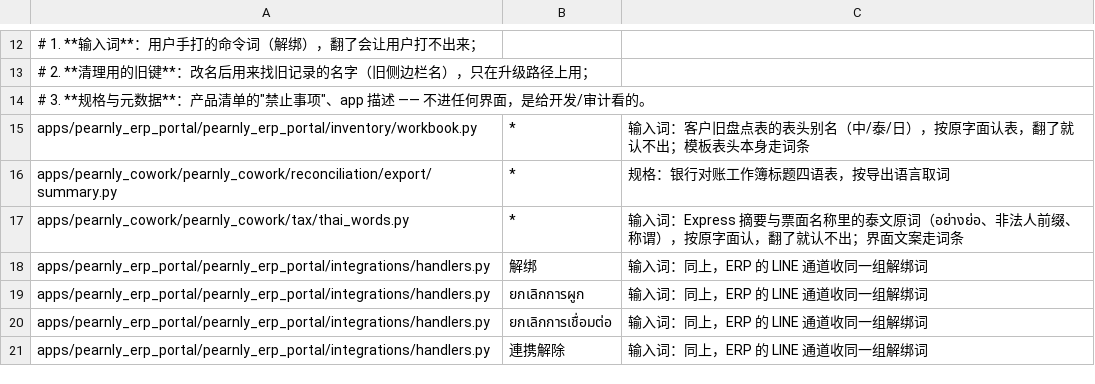
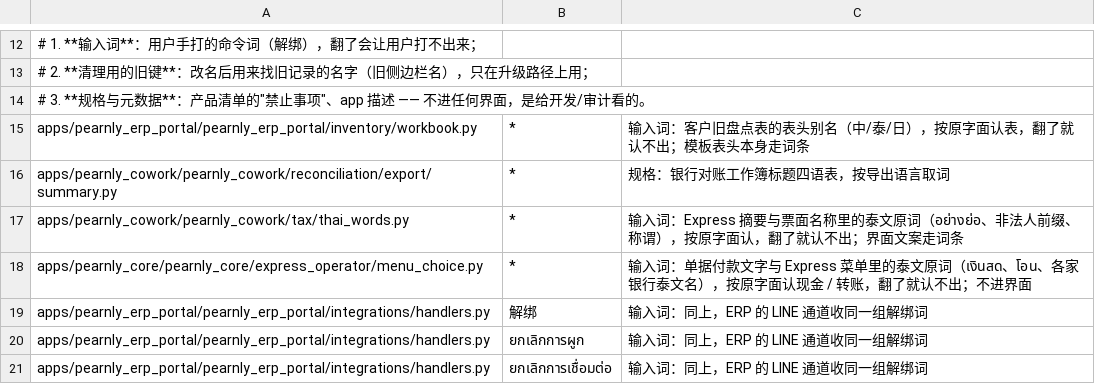
Before and after one commit to skin306152-star/pearnly, a TSV file: scripts/i18n/keep-cjk.tsv, drawn as a sheet; only a part is shown, gaps mark what is left out; the shorter side is filled out with more unchanged rows; the diff names each change by its address in the sheet, - before the commit and + after, or states it on an @@ line.

Commit message:
feat: register the Thai payment and bank words in the operator submenu rules as input words kept as written, so the strict i18n gate passes

```diff
--- a/scripts/i18n/keep-cjk.tsv
+++ b/scripts/i18n/keep-cjk.tsv
+row 18: apps/pearnly_core/pearnly_core/express_operator/menu_choice.py | * | 输入词：单据付款文字与 Express 菜单里的泰文原词（เงินสด、โอน、各家银行泰文名），按原字面认现金 / 转账，翻了就认不出；不进界面
```
